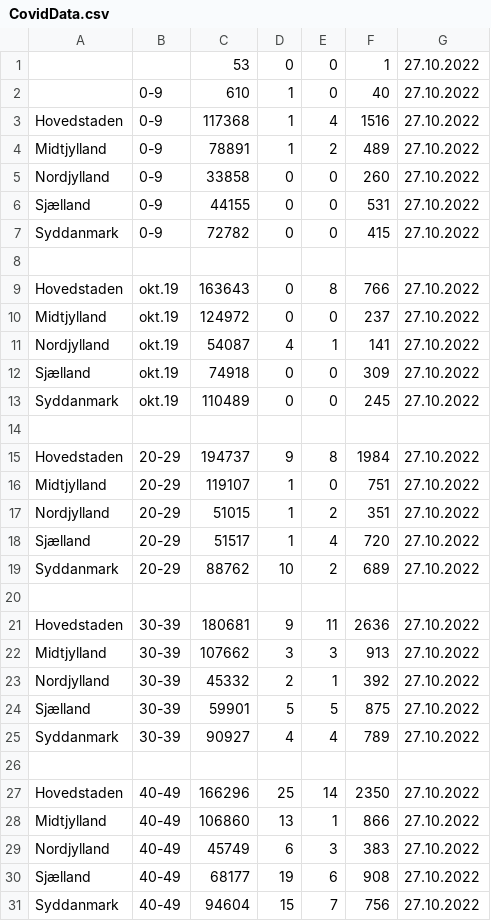
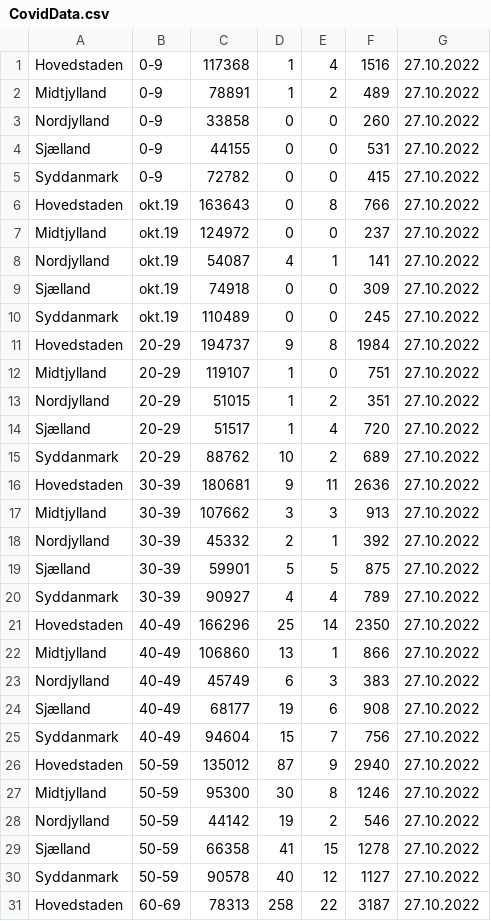
Before and after one commit to ThomasFBN/Covid19, a CSV file: CovidData.csv, drawn as a sheet; only a part is shown; the shorter side is filled out with more unchanged rows; the diff covers the shown part only; the diff names each change by its address in the sheet, - before the commit and + after, or states it on an @@ line.

Commit message:
Data kan nu indlæses fra fil

```diff
--- a/CovidData.csv
+++ b/CovidData.csv
-row 1:  |  | 53 | 0 | 0 | 1 | 27.10.2022
-row 2:  | 0-9 | 610 | 1 | 0 | 40 | 27.10.2022
-row 8: (empty)
-row 14: (empty)
-row 20: (empty)
-row 26: (empty)
```
Also changed, not shown: 5 removed rows elsewhere in this file, 3 other files.
